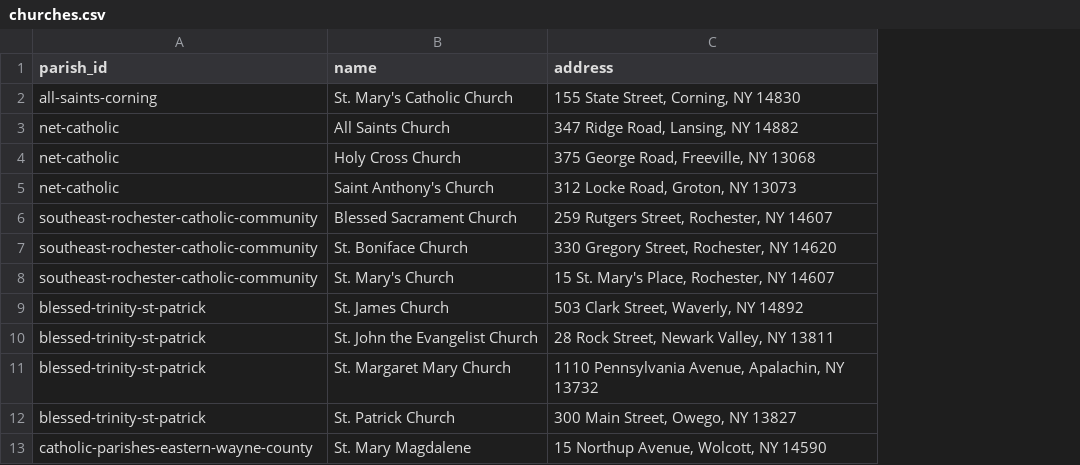
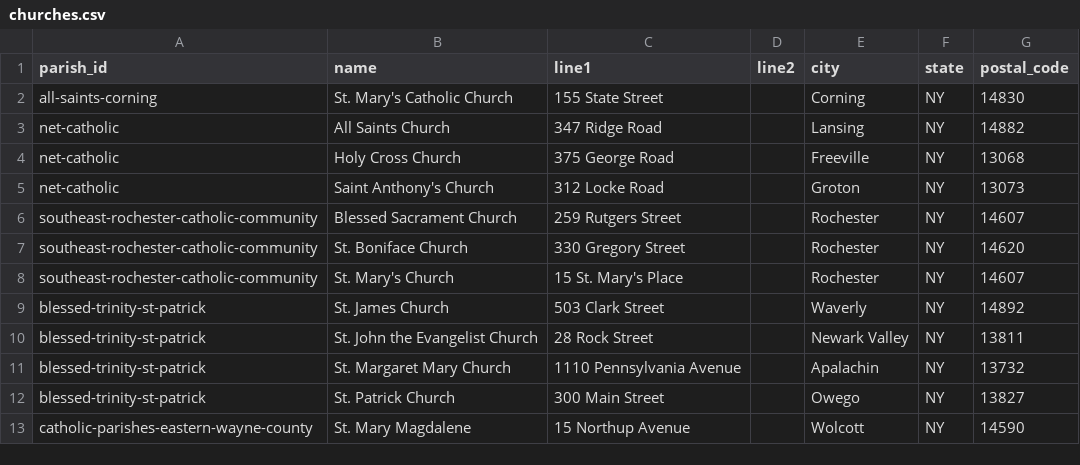
Before and after one commit to lyonsl2/project-carlo, a CSV file: data/churches.csv, drawn as a sheet; only a part is shown; removed rows and columns are numbered as before the commit, all else as after; the diff names each change by its address in the sheet, - before the commit and + after, or states it on an @@ line.

```diff
--- a/data/churches.csv
+++ b/data/churches.csv
-column C (address), rows 2-13: 155 State Street, Corning, NY 14830 | 347 Ridge Road, Lansing, NY 14882 | 375 George Road, Freeville, NY 13068 | 312 Locke Road, Groton, NY 13073 | 259 Rutgers Street, Rochester, NY 14607 | 330 Gregory Street, Rochester, NY 14620 | 15 St. Mary's Place, Rochester, NY 14607 | 503 Clark Street, Waverly, NY 14892 | 28 Rock Street, Newark Valley, NY 13811 | 1110 Pennsylvania Avenue, Apalachin, NY 13732 | 300 Main Street, Owego, NY 13827 | 15 Northup Avenue, Wolcott, NY 14590
+column C (line1), rows 2-13: 155 State Street | 347 Ridge Road | 375 George Road | 312 Locke Road | 259 Rutgers Street | 330 Gregory Street | 15 St. Mary's Place | 503 Clark Street | 28 Rock Street | 1110 Pennsylvania Avenue | 300 Main Street | 15 Northup Avenue
+column D (line2), empty
+column E (city), rows 2-13: Corning | Lansing | Freeville | Groton | Rochester | Rochester | Rochester | Waverly | Newark Valley | Apalachin | Owego | Wolcott
+column F (state), rows 2-13: all NY
+column G (postal_code), rows 2-13: 14830 | 14882 | 13068 | 13073 | 14607 | 14620 | 14607 | 14892 | 13811 | 13732 | 13827 | 14590
```
Also changed, not shown: 23 other files.
